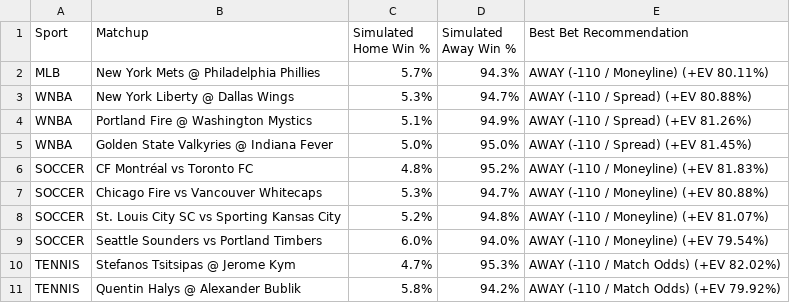
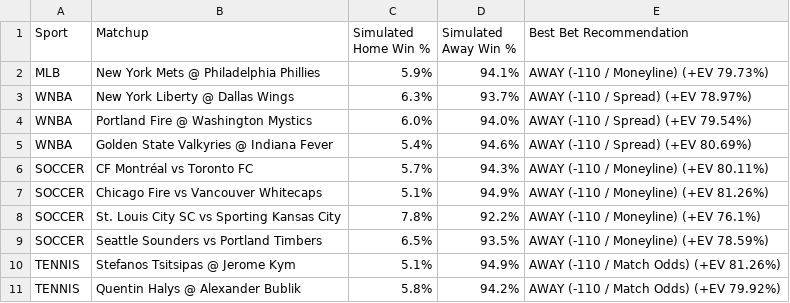
Before and after one commit to kbrownjr78/WPI2, a CSV file: predictions_summary.csv, drawn as a sheet.

```diff
--- a/predictions_summary.csv
+++ b/predictions_summary.csv
@@ -1,11 +1,11 @@
 Sport,Matchup,Simulated Home Win %,Simulated Away Win %,Best Bet Recommendation
-MLB,New York Mets @ Philadelphia Phillies,5.7%,94.3%,AWAY (-110 / Moneyline) (+EV 80.11%)
-WNBA,New York Liberty @ Dallas Wings,5.3%,94.7%,AWAY (-110 / Spread) (+EV 80.88%)
-WNBA,Portland Fire @ Washington Mystics,5.1%,94.9%,AWAY (-110 / Spread) (+EV 81.26%)
-WNBA,Golden State Valkyries @ Indiana Fever,5.0%,95.0%,AWAY (-110 / Spread) (+EV 81.45%)
-SOCCER,CF Montréal vs Toronto FC,4.8%,95.2%,AWAY (-110 / Moneyline) (+EV 81.83%)
-SOCCER,Chicago Fire vs Vancouver Whitecaps,5.3%,94.7%,AWAY (-110 / Moneyline) (+EV 80.88%)
-SOCCER,St. Louis City SC vs Sporting Kansas City,5.2%,94.8%,AWAY (-110 / Moneyline) (+EV 81.07%)
-SOCCER,Seattle Sounders vs Portland Timbers,6.0%,94.0%,AWAY (-110 / Moneyline) (+EV 79.54%)
-TENNIS,Stefanos Tsitsipas @ Jerome Kym,4.7%,95.3%,AWAY (-110 / Match Odds) (+EV 82.02%)
+MLB,New York Mets @ Philadelphia Phillies,5.9%,94.1%,AWAY (-110 / Moneyline) (+EV 79.73%)
+WNBA,New York Liberty @ Dallas Wings,6.3%,93.7%,AWAY (-110 / Spread) (+EV 78.97%)
+WNBA,Portland Fire @ Washington Mystics,6.0%,94.0%,AWAY (-110 / Spread) (+EV 79.54%)
+WNBA,Golden State Valkyries @ Indiana Fever,5.4%,94.6%,AWAY (-110 / Spread) (+EV 80.69%)
+SOCCER,CF Montréal vs Toronto FC,5.7%,94.3%,AWAY (-110 / Moneyline) (+EV 80.11%)
+SOCCER,Chicago Fire vs Vancouver Whitecaps,5.1%,94.9%,AWAY (-110 / Moneyline) (+EV 81.26%)
+SOCCER,St. Louis City SC vs Sporting Kansas City,7.8%,92.2%,AWAY (-110 / Moneyline) (+EV 76.1%)
+SOCCER,Seattle Sounders vs Portland Timbers,6.5%,93.5%,AWAY (-110 / Moneyline) (+EV 78.59%)
+TENNIS,Stefanos Tsitsipas @ Jerome Kym,5.1%,94.9%,AWAY (-110 / Match Odds) (+EV 81.26%)
 TENNIS,Quentin Halys @ Alexander Bublik,5.8%,94.2%,AWAY (-110 / Match Odds) (+EV 79.92%)
```
Also changed, not shown: 1 other file.
